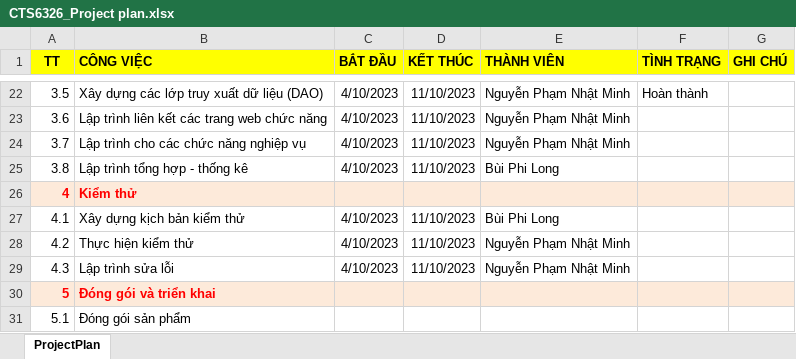
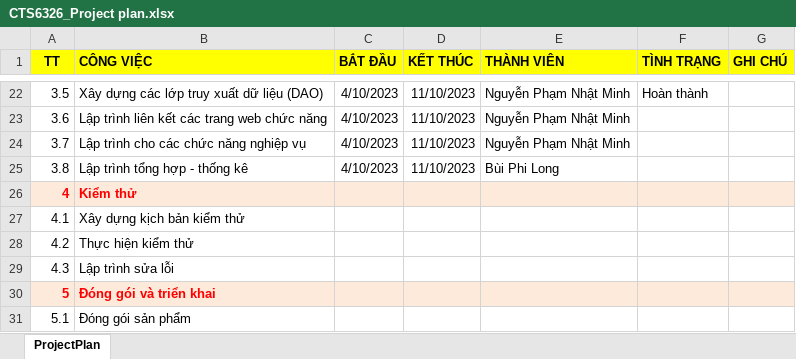
Before and after one commit to philong0208/Nhom28_MTTTN, an Excel workbook: Document/CTS6326_Project plan.xlsx, sheet ProjectPlan, drawn as a sheet; only a part is shown, gaps mark what is left out; values as stored, in another font and other column widths than the file's, no borders; the diff names each change by its address in the sheet, - before the commit and + after, or states it on an @@ line.

Commit message:
Update file CTS6326_Project plan.xlsx

```diff
--- a/Document/CTS6326_Project plan.xlsx (sheet ProjectPlan)
+++ b/Document/CTS6326_Project plan.xlsx (sheet ProjectPlan)
-C27:C29 (BẮT ĐẦU): 4/10/2023
+C27:C29 (BẮT ĐẦU): (empty)
-D27:D29 (KẾT THÚC): 11/10/2023
+D27:D29 (KẾT THÚC): (empty)
-E27 (THÀNH VIÊN): Bùi Phi Long
+E27 (THÀNH VIÊN): (empty)
-E28:E29 (THÀNH VIÊN): Nguyễn Phạm Nhật Minh
+E28:E29 (THÀNH VIÊN): (empty)
```
